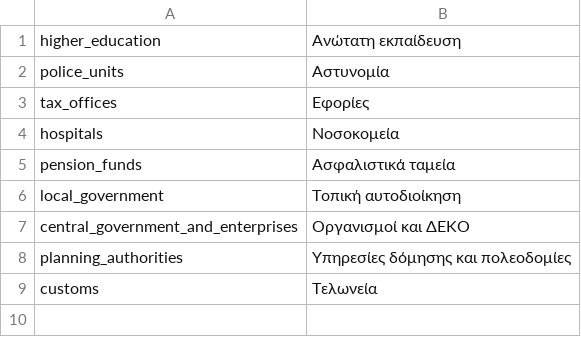
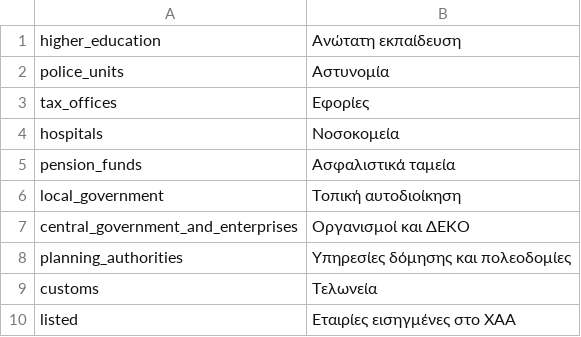
Before and after one commit to teleiakaipavla/diafthoratelos.gr, a CSV file: ror/backkick/db/categories.csv, drawn as a sheet.

Commit message:
Add listed companies

```diff
--- a/ror/backkick/db/categories.csv
+++ b/ror/backkick/db/categories.csv
@@ -9 +9,2 @@ planning_authorities, Υπηρεσίες δόμησης και πολεοδομ
 customs, Τελωνεία
+listed, Εταιρίες εισηγμένες στο ΧΑΑ
```
